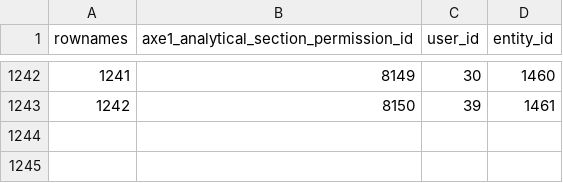
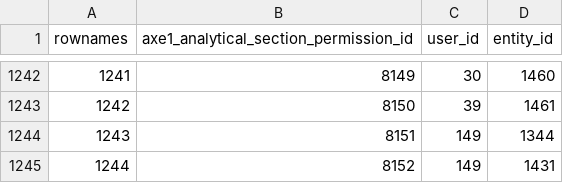
Before and after one commit to s-balandine/typology-dump, a CSV file: data/axe1_analytical_section_permissions.csv, drawn as a sheet; only a part is shown, gaps mark what is left out.

```diff
--- a/data/axe1_analytical_section_permissions.csv
+++ b/data/axe1_analytical_section_permissions.csv
@@ -1243 +1243,3 @@ rownames,axe1_analytical_section_permission_id,user_id,entity_id
 1242,8150,39,1461
+1243,8151,149,1344
+1244,8152,149,1431
```
Also changed, not shown: data/contributions.csv, data/d2session_history.csv, 9 other files.
